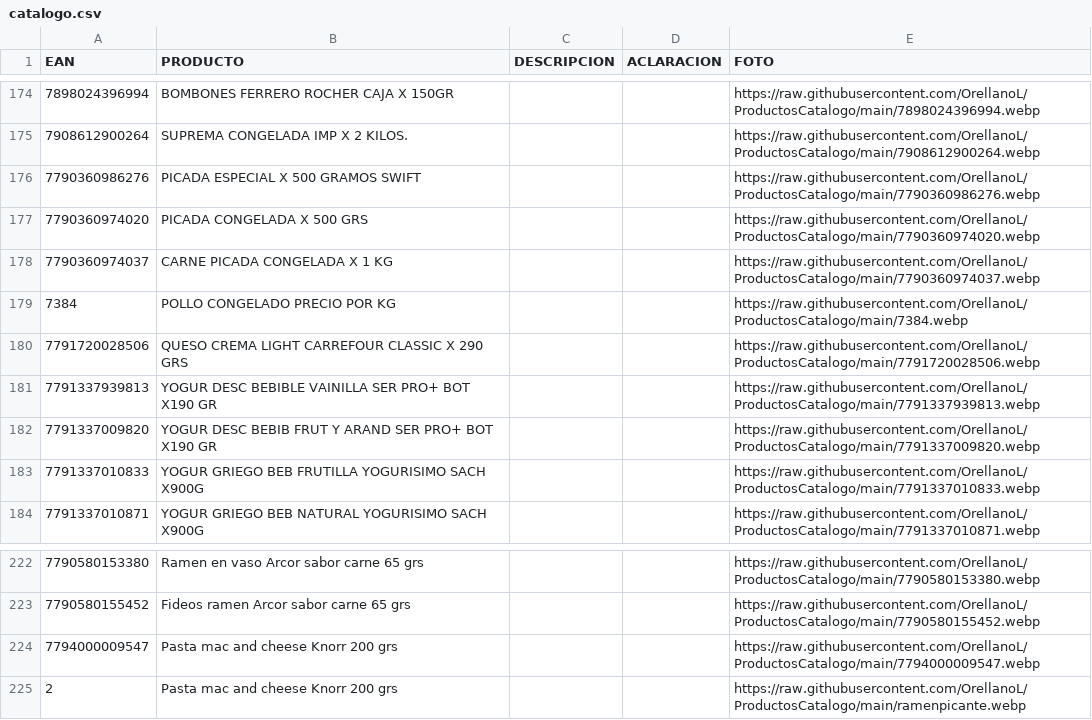
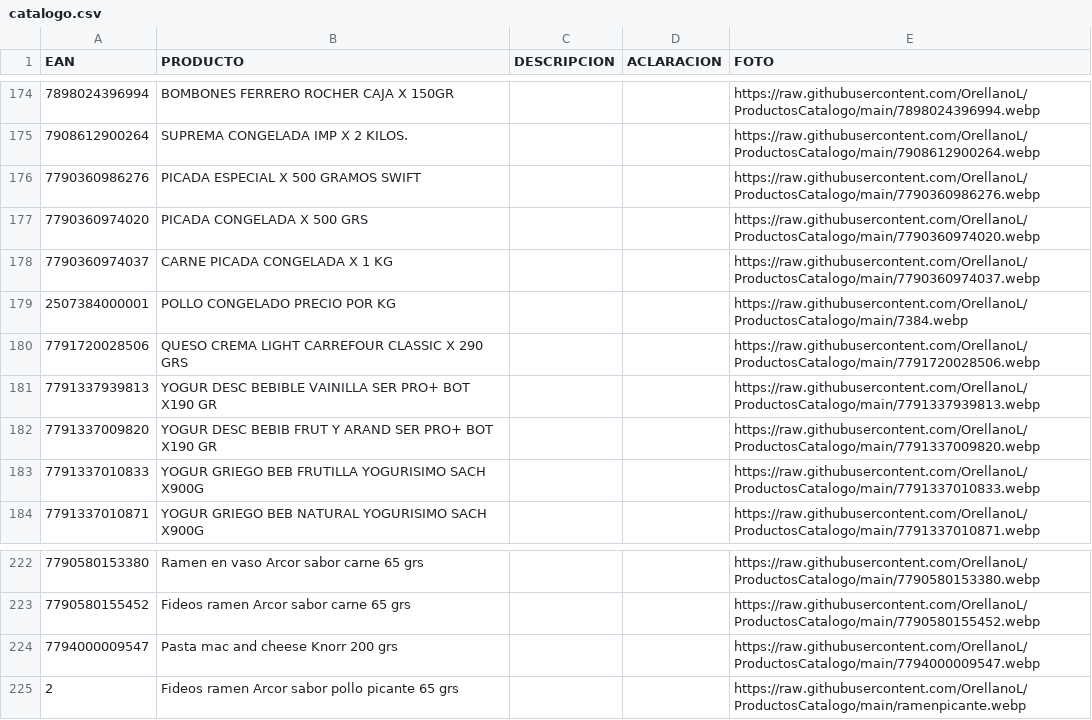
Before and after one commit to OrellanoL/ProductosCatalogo, a CSV file: catalogo.csv, drawn as a sheet; only a part is shown, gaps mark what is left out.

Commit message:
Update catalogo.csv

```diff
--- a/catalogo.csv
+++ b/catalogo.csv
@@ -178,3 +178,3 @@ EAN,PRODUCTO,DESCRIPCION,ACLARACION,FOTO
 7790360974037,CARNE PICADA CONGELADA X 1 KG,,,https://raw.githubusercontent.com/OrellanoL/ProductosCatalogo/main/7790360974037.webp
-7384,POLLO CONGELADO PRECIO POR KG,,,https://raw.githubusercontent.com/OrellanoL/ProductosCatalogo/main/7384.webp
+2507384000001,POLLO CONGELADO PRECIO POR KG,,,https://raw.githubusercontent.com/OrellanoL/ProductosCatalogo/main/7384.webp
 7791720028506,QUESO CREMA LIGHT CARREFOUR CLASSIC X 290 GRS,,,https://raw.githubusercontent.com/OrellanoL/ProductosCatalogo/main/7791720028506.webp
@@ -224,2 +224,2 @@ EAN,PRODUCTO,DESCRIPCION,ACLARACION,FOTO
 7794000009547,Pasta mac and cheese Knorr 200 grs,,,https://raw.githubusercontent.com/OrellanoL/ProductosCatalogo/main/7794000009547.webp
-2,Pasta mac and cheese Knorr 200 grs,,,https://raw.githubusercontent.com/OrellanoL/ProductosCatalogo/main/ramenpicante.webp
+2,Fideos ramen Arcor sabor  pollo picante 65 grs,,,https://raw.githubusercontent.com/OrellanoL/ProductosCatalogo/main/ramenpicante.webp
```
